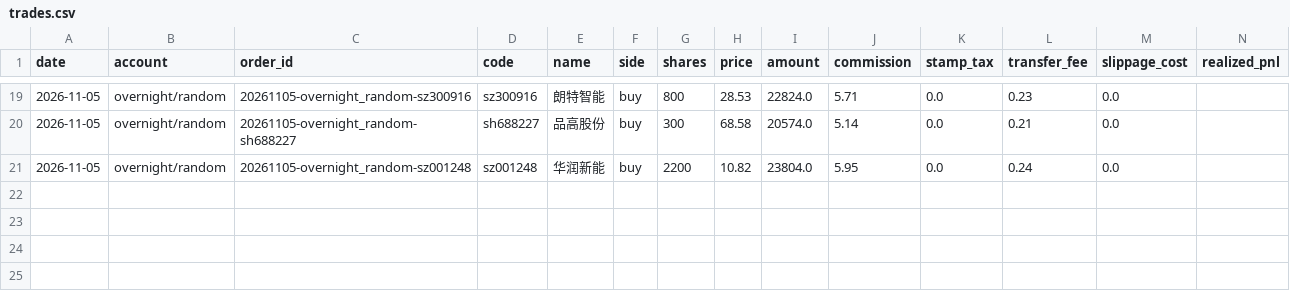
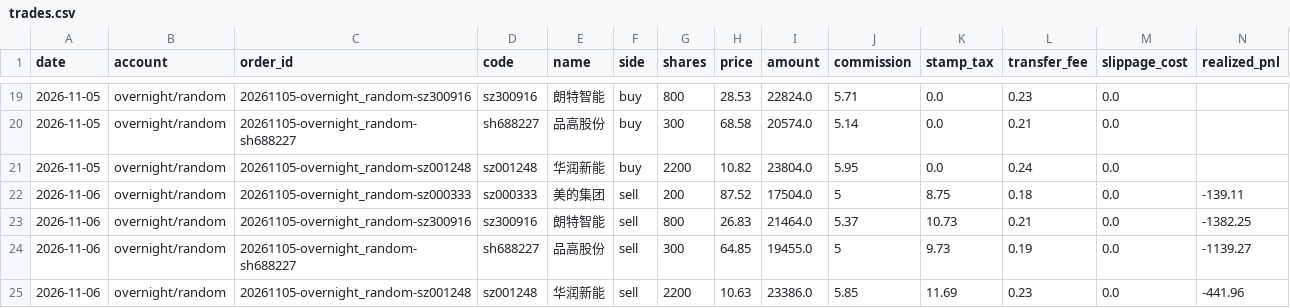
Before and after one commit to ice-tong/a-stock-investment, a CSV file: accounts/overnight/random/trades.csv, drawn as a sheet; only a part is shown, gaps mark what is left out; rows hold the shown columns only; the diff names each change by its address in the sheet, - before the commit and + after, or states it on an @@ line.

```diff
--- a/accounts/overnight/random/trades.csv
+++ b/accounts/overnight/random/trades.csv
+row 22: 2026-11-06 | overnight/random | 20261105-overnight_random-sz000333 | sz000333 | 美的集团 | sell | 200 | 87.52 | 17504.0 | 5 | 8.75 | 0.18 | 0.0 | -139.11
+row 23: 2026-11-06 | overnight/random | 20261105-overnight_random-sz300916 | sz300916 | 朗特智能 | sell | 800 | 26.83 | 21464.0 | 5.37 | 10.73 | 0.21 | 0.0 | -1382.25
+row 24: 2026-11-06 | overnight/random | 20261105-overnight_random-sh688227 | sh688227 | 品高股份 | sell | 300 | 64.85 | 19455.0 | 5 | 9.73 | 0.19 | 0.0 | -1139.27
+row 25: 2026-11-06 | overnight/random | 20261105-overnight_random-sz001248 | sz001248 | 华润新能 | sell | 2200 | 10.63 | 23386.0 | 5.85 | 11.69 | 0.23 | 0.0 | -441.96
```
Also changed, not shown: accounts/overnight/quant/trades.csv, accounts/overnight/random_strong/trades.csv, 19 other files.
